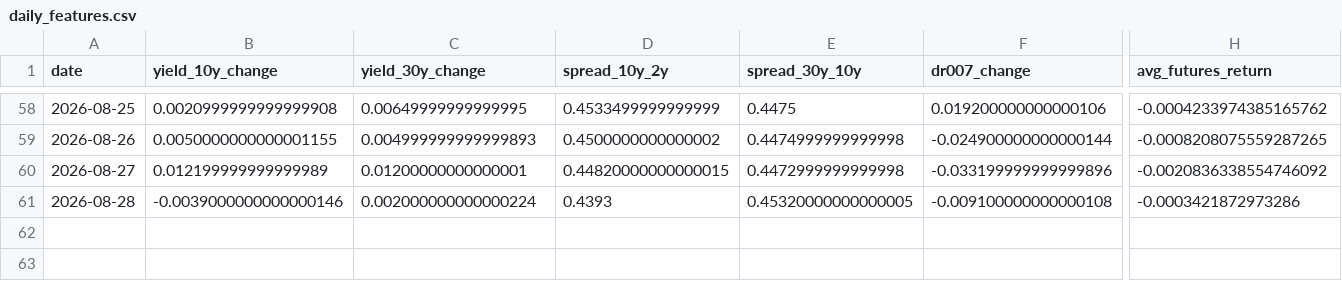
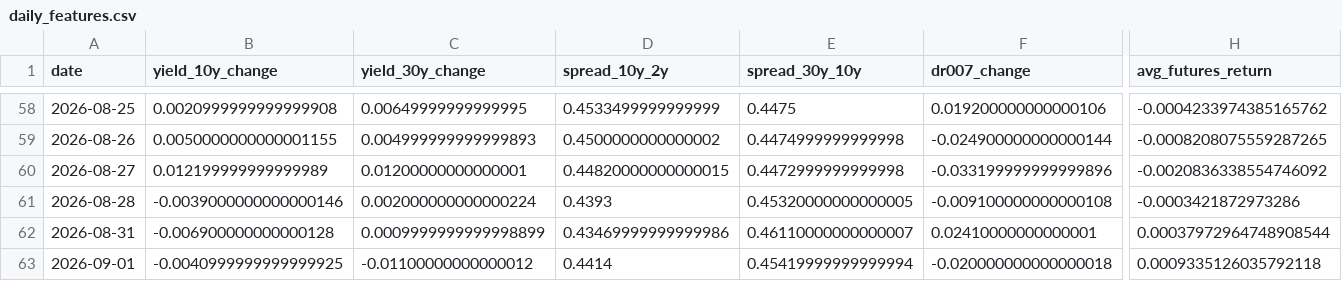
Before and after one commit to ericxuzhesheng/Bond-Futures-Data-Monitor, a CSV file: reports_output/daily_features.csv, drawn as a sheet; only a part is shown, gaps mark what is left out; rows hold the shown columns only; the diff names each change by its address in the sheet, - before the commit and + after, or states it on an @@ line.

Commit message:
fix: restore daily reports without Tushare permissions

```diff
--- a/reports_output/daily_features.csv
+++ b/reports_output/daily_features.csv
+row 62: 2026-08-31 | -0.006900000000000128 | 0.0009999999999998899 | 0.43469999999999986 | 0.46110000000000007 | 0.02410000000000001 | 0.00037972964748908544
+row 63: 2026-09-01 | -0.0040999999999999925 | -0.01100000000000012 | 0.4414 | 0.45419999999999994 | -0.020000000000000018 | 0.0009335126035792118
```
Also changed, not shown: 14 other files.
